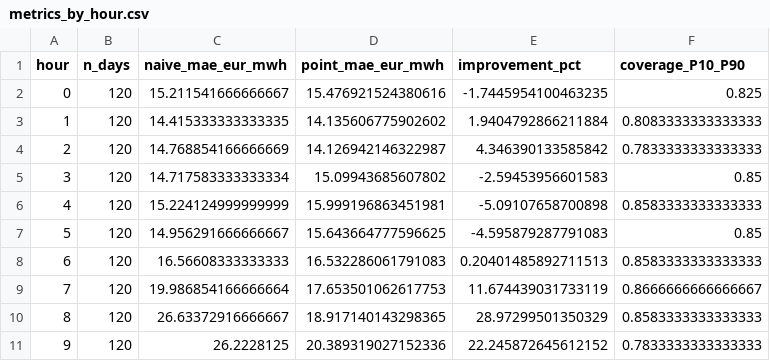
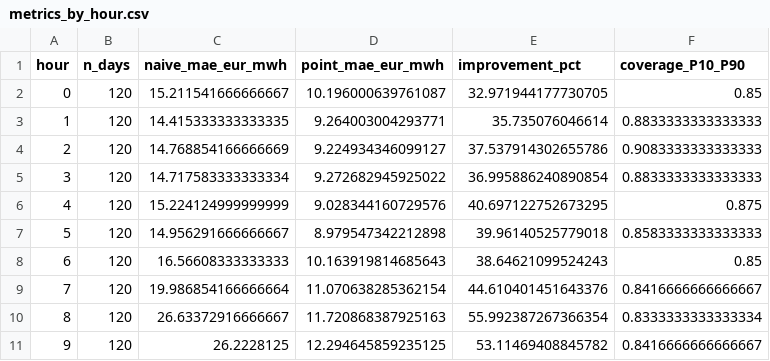
Before and after one commit to carlos-bustos-ee/omie-price-forecast, a CSV file: results/metrics_by_hour.csv, drawn as a sheet; only a part is shown; the diff covers the shown part only.

```diff
--- a/results/metrics_by_hour.csv
+++ b/results/metrics_by_hour.csv
@@ -1,11 +1,11 @@
 hour,n_days,naive_mae_eur_mwh,point_mae_eur_mwh,improvement_pct,coverage_P10_P90
-0,120,15.211541666666667,15.476921524380616,-1.7445954100463235,0.825
-1,120,14.415333333333335,14.135606775902602,1.9404792866211884,0.8083333333333333
-2,120,14.768854166666669,14.126942146322987,4.346390133585842,0.7833333333333333
-3,120,14.717583333333334,15.09943685607802,-2.59453956601583,0.85
-4,120,15.224124999999999,15.999196863451981,-5.09107658700898,0.8583333333333333
-5,120,14.956291666666667,15.643664777596625,-4.595879287791083,0.85
-6,120,16.56608333333333,16.532286061791083,0.20401485892711513,0.8583333333333333
-7,120,19.986854166666664,17.653501062617753,11.674439031733119,0.8666666666666667
-8,120,26.63372916666667,18.917140143298365,28.97299501350329,0.8583333333333333
-9,120,26.2228125,20.389319027152336,22.245872645612152,0.7833333333333333
+0,120,15.211541666666667,10.196000639761087,32.971944177730705,0.85
+1,120,14.415333333333335,9.264003004293771,35.735076046614,0.8833333333333333
+2,120,14.768854166666669,9.224934346099127,37.537914302655786,0.9083333333333333
+3,120,14.717583333333334,9.272682945925022,36.995886240890854,0.8833333333333333
+4,120,15.224124999999999,9.028344160729576,40.697122752673295,0.875
+5,120,14.956291666666667,8.979547342212898,39.96140525779018,0.8583333333333333
+6,120,16.56608333333333,10.163919814685643,38.64621099524243,0.85
+7,120,19.986854166666664,11.070638285362154,44.610401451643376,0.8416666666666667
+8,120,26.63372916666667,11.720868387925163,55.992387267366354,0.8333333333333334
+9,120,26.2228125,12.294645859235125,53.11469408845782,0.8416666666666667
```
Also changed, not shown: 42 edited cells elsewhere in this file, results/metrics.csv, results/significance_dm.csv, 12 other files.
